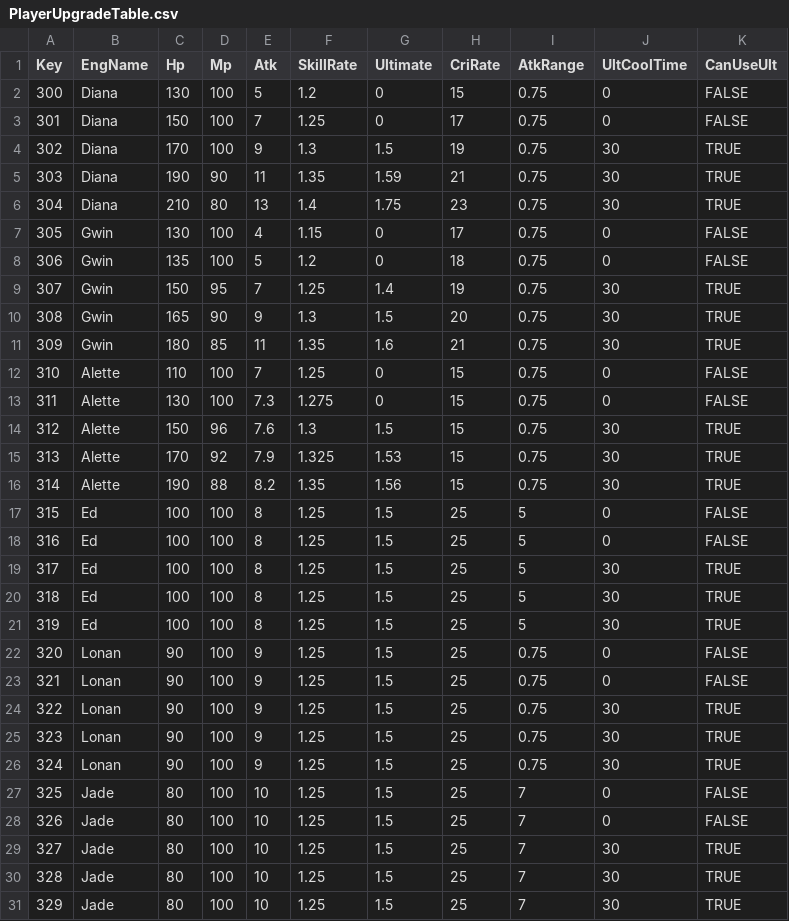
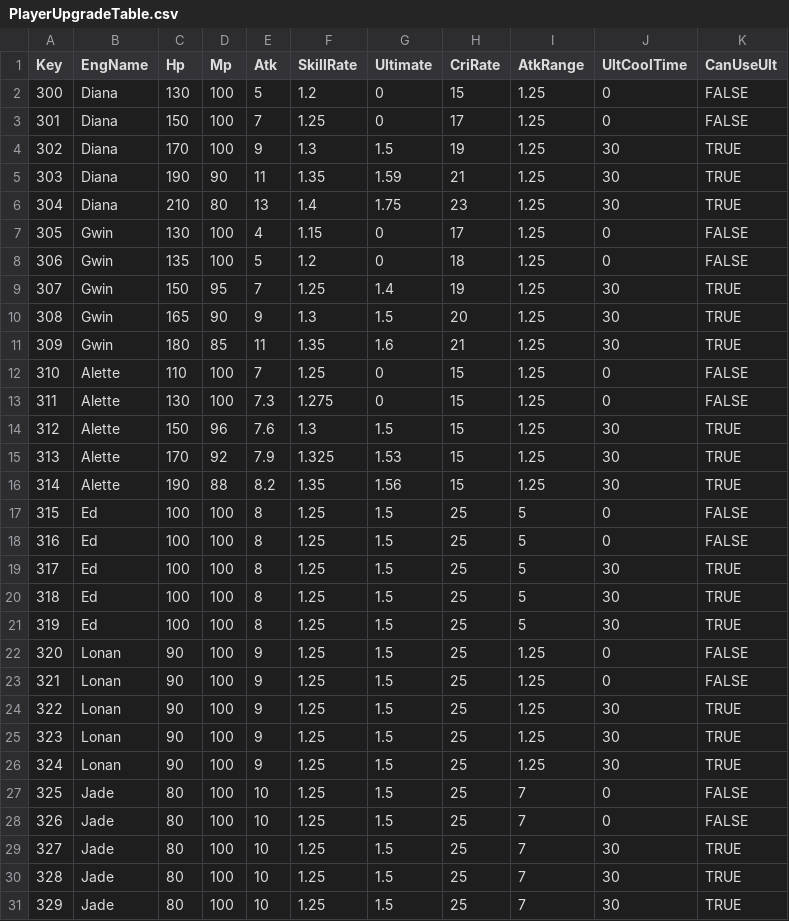
Before and after one commit to sh98923/seonan_Trickal, a CSV file: Assets/Resources/Tables/PlayerUpgradeTable.csv, drawn as a sheet; only a part is shown; the diff covers the shown part only.

```diff
--- a/Assets/Resources/Tables/PlayerUpgradeTable.csv
+++ b/Assets/Resources/Tables/PlayerUpgradeTable.csv
@@ -1,17 +1,17 @@
 Key,EngName,Hp,Mp,Atk,SkillRate,Ultimate,CriRate,AtkRange,UltCoolTime,CanUseUlt
-300,Diana,130,100,5,1.2,0,15,0.75,0,FALSE
-301,Diana,150,100,7,1.25,0,17,0.75,0,FALSE
-302,Diana,170,100,9,1.3,1.5,19,0.75,30,TRUE
-303,Diana,190,90,11,1.35,1.59,21,0.75,30,TRUE
-304,Diana,210,80,13,1.4,1.75,23,0.75,30,TRUE
-305,Gwin,130,100,4,1.15,0,17,0.75,0,FALSE
-306,Gwin,135,100,5,1.2,0,18,0.75,0,FALSE
-307,Gwin,150,95,7,1.25,1.4,19,0.75,30,TRUE
-308,Gwin,165,90,9,1.3,1.5,20,0.75,30,TRUE
-309,Gwin,180,85,11,1.35,1.6,21,0.75,30,TRUE
-310,Alette,110,100,7,1.25,0,15,0.75,0,FALSE
-311,Alette,130,100,7.3,1.275,0,15,0.75,0,FALSE
-312,Alette,150,96,7.6,1.3,1.5,15,0.75,30,TRUE
-313,Alette,170,92,7.9,1.325,1.53,15,0.75,30,TRUE
-314,Alette,190,88,8.2,1.35,1.56,15,0.75,30,TRUE
+300,Diana,130,100,5,1.2,0,15,1.25,0,FALSE
+301,Diana,150,100,7,1.25,0,17,1.25,0,FALSE
+302,Diana,170,100,9,1.3,1.5,19,1.25,30,TRUE
+303,Diana,190,90,11,1.35,1.59,21,1.25,30,TRUE
+304,Diana,210,80,13,1.4,1.75,23,1.25,30,TRUE
+305,Gwin,130,100,4,1.15,0,17,1.25,0,FALSE
+306,Gwin,135,100,5,1.2,0,18,1.25,0,FALSE
+307,Gwin,150,95,7,1.25,1.4,19,1.25,30,TRUE
+308,Gwin,165,90,9,1.3,1.5,20,1.25,30,TRUE
+309,Gwin,180,85,11,1.35,1.6,21,1.25,30,TRUE
+310,Alette,110,100,7,1.25,0,15,1.25,0,FALSE
+311,Alette,130,100,7.3,1.275,0,15,1.25,0,FALSE
+312,Alette,150,96,7.6,1.3,1.5,15,1.25,30,TRUE
+313,Alette,170,92,7.9,1.325,1.53,15,1.25,30,TRUE
+314,Alette,190,88,8.2,1.35,1.56,15,1.25,30,TRUE
 315,Ed,100,100,8,1.25,1.5,25,5,0,FALSE
@@ -21,7 +21,7 @@ Key,EngName,Hp,Mp,Atk,SkillRate,Ultimate,CriRate,AtkRange,UltCoolTime,CanUseUlt
 319,Ed,100,100,8,1.25,1.5,25,5,30,TRUE
-320,Lonan,90,100,9,1.25,1.5,25,0.75,0,FALSE
-321,Lonan,90,100,9,1.25,1.5,25,0.75,0,FALSE
-322,Lonan,90,100,9,1.25,1.5,25,0.75,30,TRUE
-323,Lonan,90,100,9,1.25,1.5,25,0.75,30,TRUE
-324,Lonan,90,100,9,1.25,1.5,25,0.75,30,TRUE
+320,Lonan,90,100,9,1.25,1.5,25,1.25,0,FALSE
+321,Lonan,90,100,9,1.25,1.5,25,1.25,0,FALSE
+322,Lonan,90,100,9,1.25,1.5,25,1.25,30,TRUE
+323,Lonan,90,100,9,1.25,1.5,25,1.25,30,TRUE
+324,Lonan,90,100,9,1.25,1.5,25,1.25,30,TRUE
 325,Jade,80,100,10,1.25,1.5,25,7,0,FALSE
```
Also changed, not shown: 25 edited cells elsewhere in this file, Assets/Resources/Tables/PlayerActionTable.csv, 36 other files.
